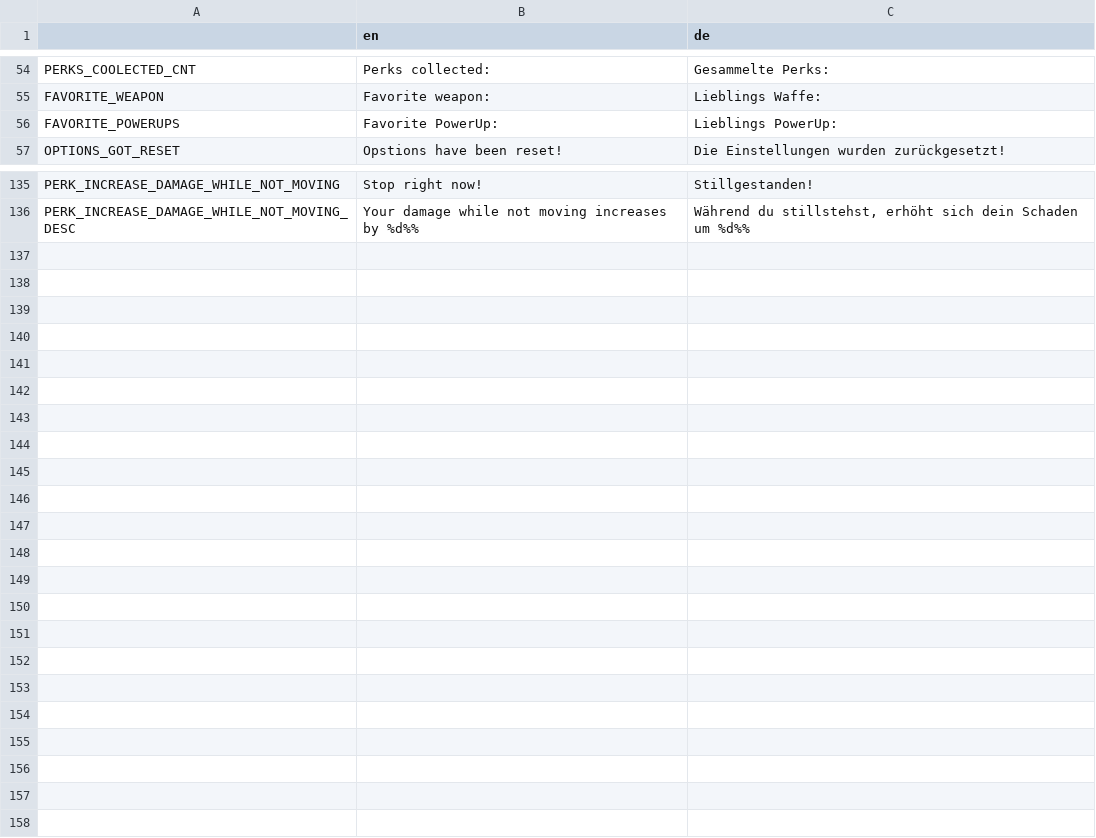
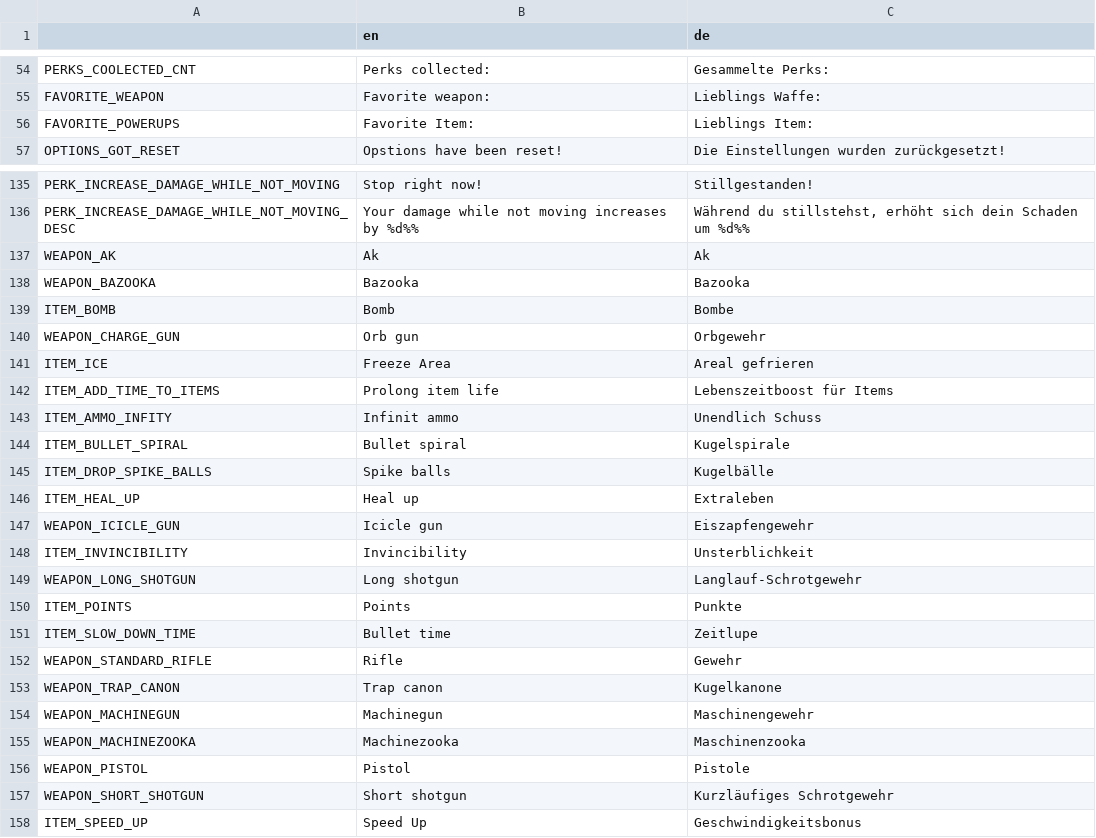
Before and after one commit to hepfnepf/Blutfest, a CSV file: Localization/Translation.csv, drawn as a sheet; only a part is shown, gaps mark what is left out.

```diff
--- a/Localization/Translation.csv
+++ b/Localization/Translation.csv
@@ -55,3 +55,3 @@ PERKS_COOLECTED_CNT,Perks collected:,Gesammelte Perks:
 FAVORITE_WEAPON,Favorite weapon:,Lieblings Waffe:
-FAVORITE_POWERUPS,Favorite PowerUp:,Lieblings PowerUp:
+FAVORITE_POWERUPS,Favorite Item:,Lieblings Item:
 OPTIONS_GOT_RESET,Opstions have been reset!,Die Einstellungen wurden zurückgesetzt!
@@ -136 +136,23 @@ PERK_INCREASE_DAMAGE_WHILE_NOT_MOVING,Stop right now!,Stillgestanden!
 PERK_INCREASE_DAMAGE_WHILE_NOT_MOVING_DESC,Your damage while not moving increases by %d%%,"Während du stillstehst, erhöht sich dein Schaden um %d%%"
+WEAPON_AK,Ak,Ak
+WEAPON_BAZOOKA,Bazooka,Bazooka
+ITEM_BOMB,Bomb,Bombe
+WEAPON_CHARGE_GUN,Orb gun,Orbgewehr
+ITEM_ICE,Freeze Area,Areal gefrieren
+ITEM_ADD_TIME_TO_ITEMS,Prolong item life,Lebenszeitboost für Items
+ITEM_AMMO_INFITY,Infinit ammo,Unendlich Schuss
+ITEM_BULLET_SPIRAL,Bullet spiral,Kugelspirale
+ITEM_DROP_SPIKE_BALLS,Spike balls,Kugelbälle
+ITEM_HEAL_UP,Heal up,Extraleben
+WEAPON_ICICLE_GUN,Icicle gun,Eiszapfengewehr
+ITEM_INVINCIBILITY,Invincibility,Unsterblichkeit
+WEAPON_LONG_SHOTGUN,Long shotgun,Langlauf-Schrotgewehr
+ITEM_POINTS,Points,Punkte
+ITEM_SLOW_DOWN_TIME,Bullet time,Zeitlupe
+WEAPON_STANDARD_RIFLE,Rifle,Gewehr
+WEAPON_TRAP_CANON,Trap canon,Kugelkanone
+WEAPON_MACHINEGUN,Machinegun,Maschinengewehr
+WEAPON_MACHINEZOOKA,Machinezooka,Maschinenzooka
+WEAPON_PISTOL,Pistol,Pistole
+WEAPON_SHORT_SHOTGUN,Short shotgun,Kurzläufiges Schrotgewehr
+ITEM_SPEED_UP,Speed Up,Geschwindigkeitsbonus
```
Also changed, not shown: 55 other files.
